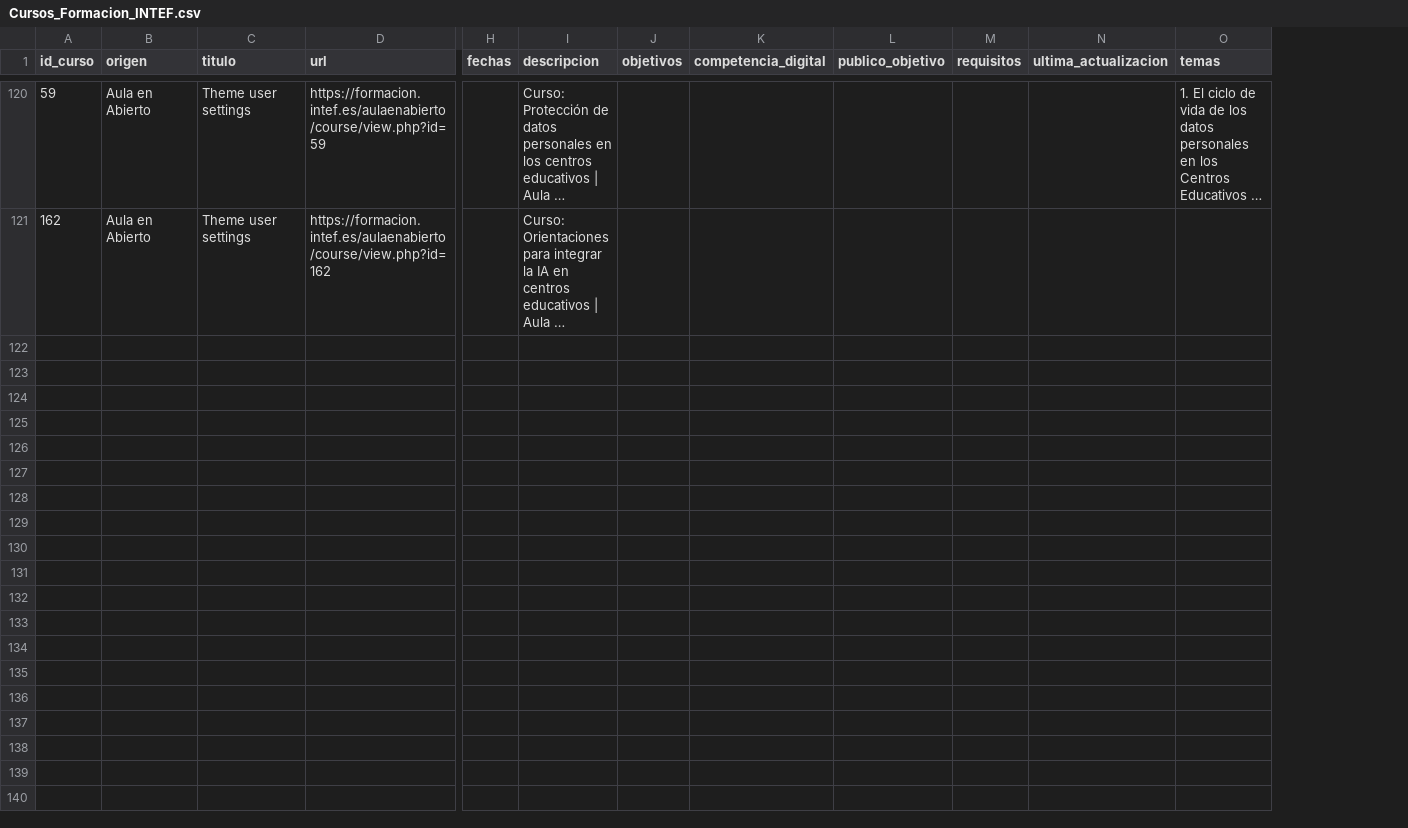
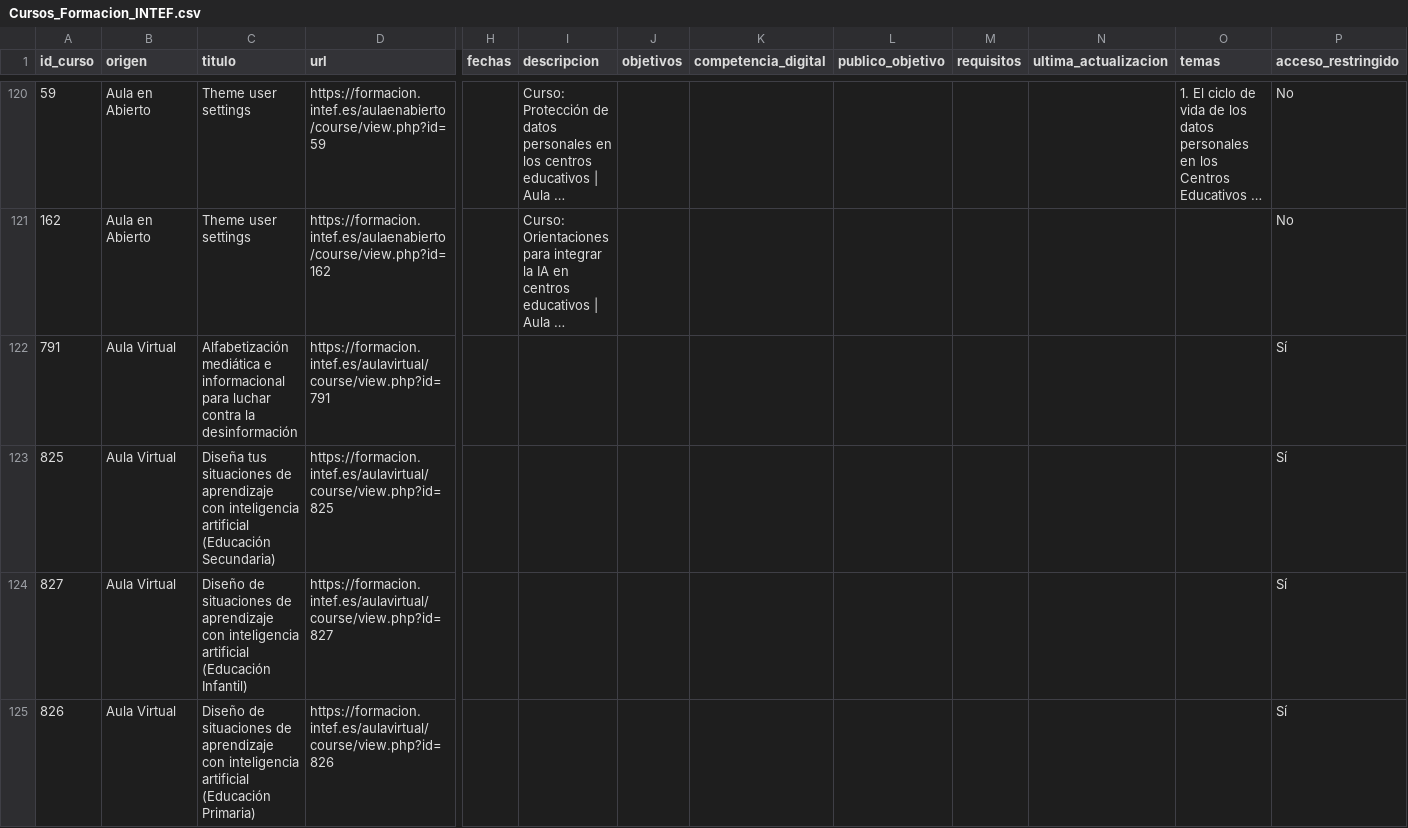
Before and after one commit to amarrob/WebScraping_INTEF, a CSV file: Cursos_Formacion_INTEF.csv, drawn as a sheet; only a part is shown, gaps mark what is left out; long unchanged cells end in …; rows hold the shown columns only; the diff covers the shown part only; the diff names each change by its address in the sheet, - before the commit and + after, or states it on an @@ line.

```diff
--- a/Cursos_Formacion_INTEF.csv
+++ b/Cursos_Formacion_INTEF.csv
+column P (acceso_restringido), rows 120-121: No | No
+row 122: 791 | Aula Virtual | Alfabetización mediática e informacional para luchar contra la desinformación | https://formacion.intef.es/aulavirtual/course/view.php?id=791 |  |  |  |  |  |  |  |  | Sí
+row 123: 825 | Aula Virtual | Diseña tus situaciones de aprendizaje con inteligencia artificial (Educación Secundaria) | https://formacion.intef.es/aulavirtual/course/view.php?id=825 |  |  |  |  |  |  |  |  | Sí
+row 124: 827 | Aula Virtual | Diseño de situaciones de aprendizaje con inteligencia artificial (Educación Infantil) | https://formacion.intef.es/aulavirtual/course/view.php?id=827 |  |  |  |  |  |  |  |  | Sí
+row 125: 826 | Aula Virtual | Diseño de situaciones de aprendizaje con inteligencia artificial (Educación Primaria) | https://formacion.intef.es/aulavirtual/course/view.php?id=826 |  |  |  |  |  |  |  |  | Sí
```
Also changed, not shown: 10 added rows elsewhere in this file, Cursos_Formacion_INTEF_sample.csv.
